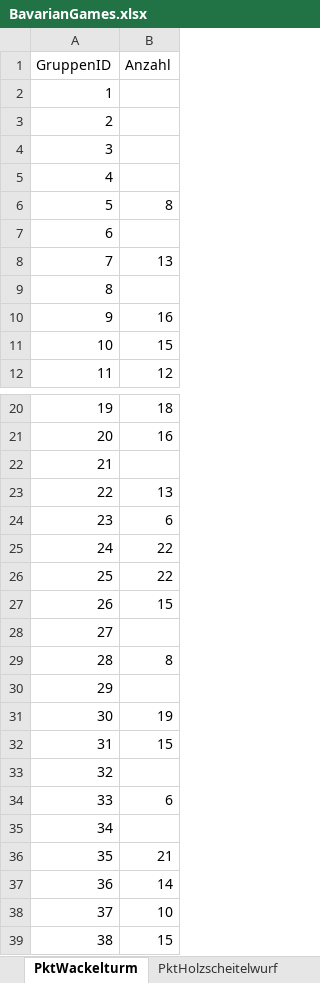
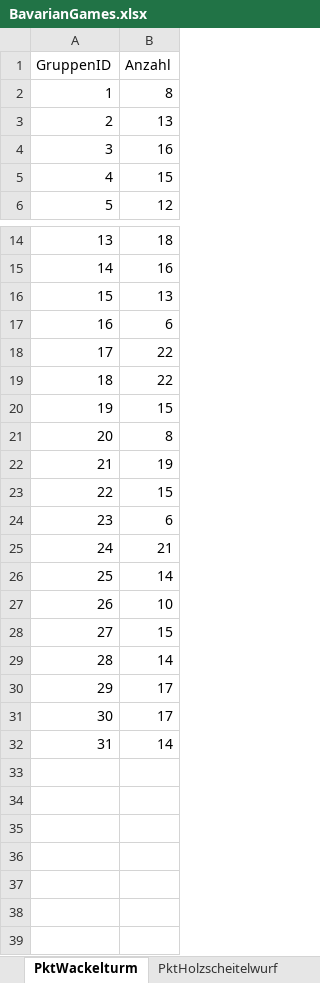
Before and after one commit to JJJ3434/bavariangames, an Excel workbook: BavarianGames.xlsx, sheet PktWackelturm, drawn as a sheet; only a part is shown, gaps mark what is left out; the shorter side is filled out with more unchanged rows; values as stored, in another font and other column widths than the file's, no borders; removed rows and columns are numbered as before the commit, all else as after; the diff covers the shown part only; the diff names each change by its address in the sheet, - before the commit and + after, or states it on an @@ line.

```diff
--- a/BavarianGames.xlsx (sheet PktWackelturm)
+++ b/BavarianGames.xlsx (sheet PktWackelturm)
-row 2: 1
-row 3: 2
-row 4: 3
-row 5: 4
@@ column A (GruppenID) renumbered from row 2 down @@
-row 7: 6
-row 9: 8
-row 22: 21
-row 28: 27
-row 30: 29
-row 33: 32
-row 35: 34
```
Also changed, not shown: 28 removed rows elsewhere in this sheet, sheet PktBierkruglauf, sheet PktReifenwuchten, sheet PktBulldogziehen, sheet PktHolzscheitelwurf, sheet Gruppe, sheet PktMasskrugschieben.
